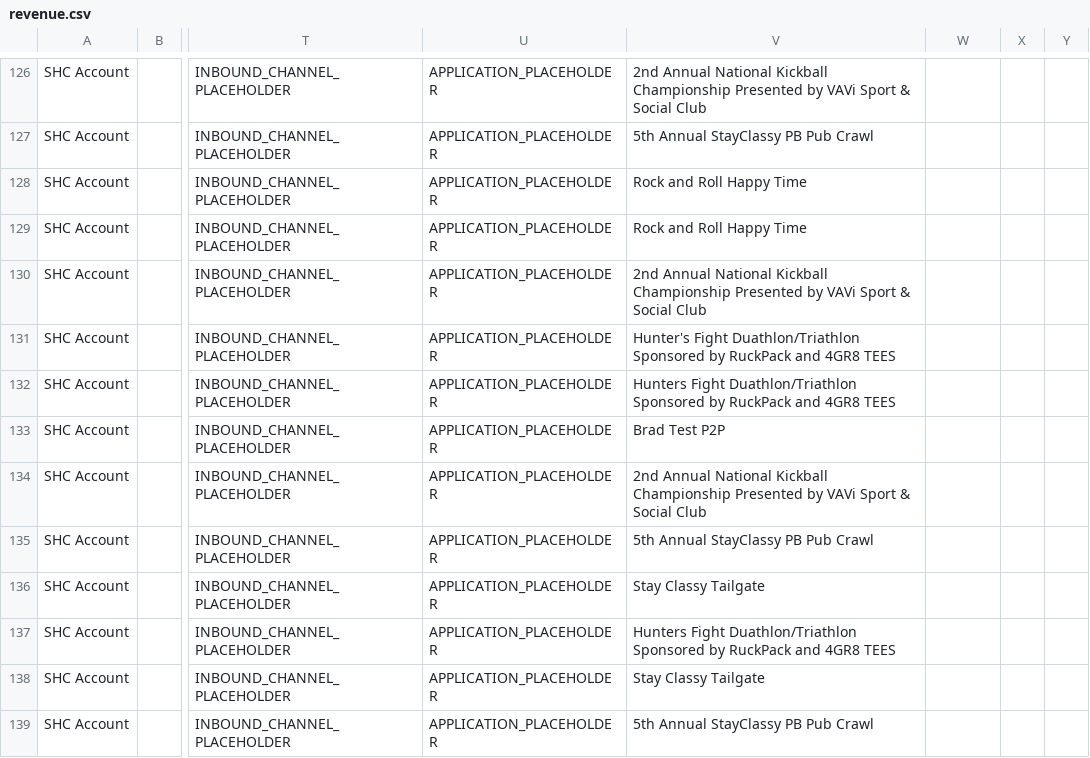
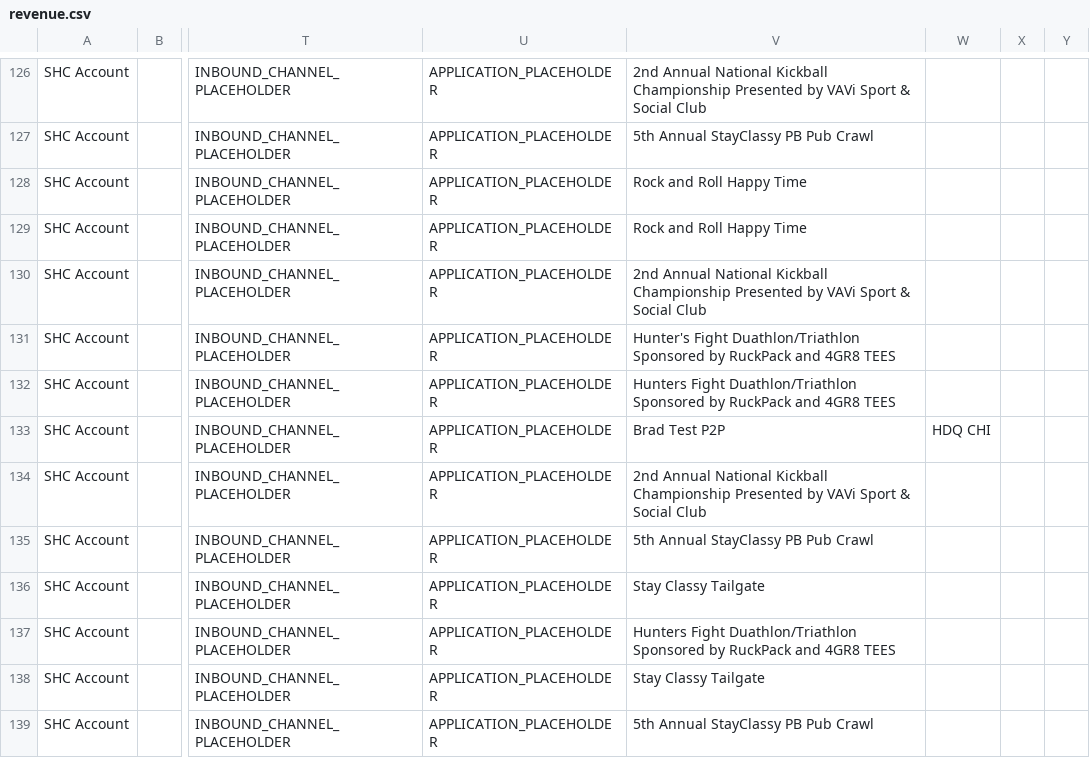
Before and after one commit to Bharwcb/Electron-app, a CSV file: revenue.csv, drawn as a sheet; only a part is shown, gaps mark what is left out; the diff names each change by its address in the sheet, - before the commit and + after, or states it on an @@ line.

```diff
--- a/revenue.csv
+++ b/revenue.csv
-W133: (empty)
+W133: HDQ CHI
```
Also changed, not shown: 2 other files.
